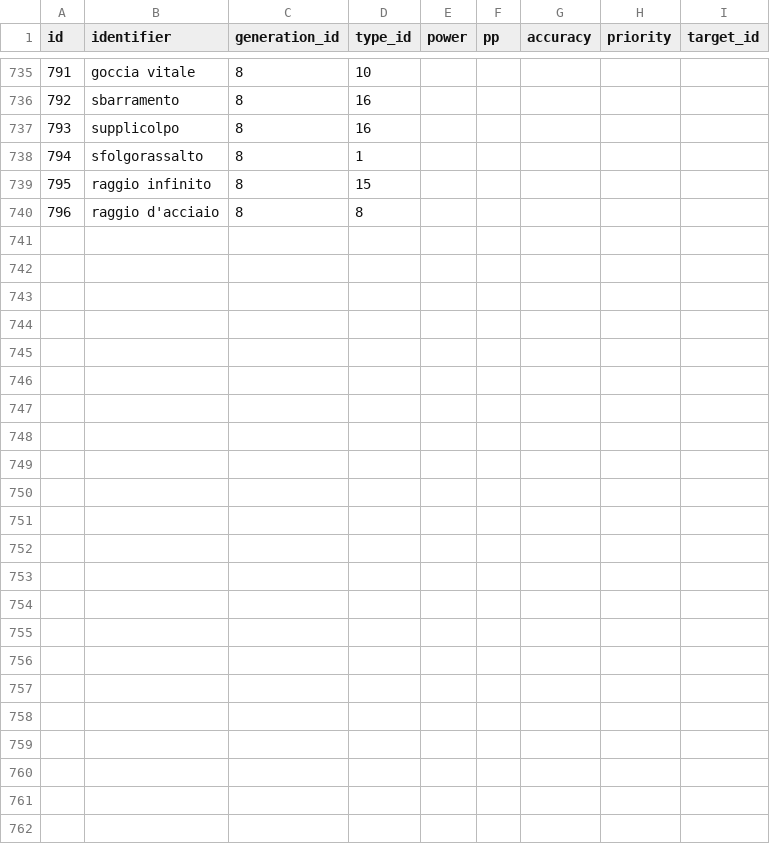
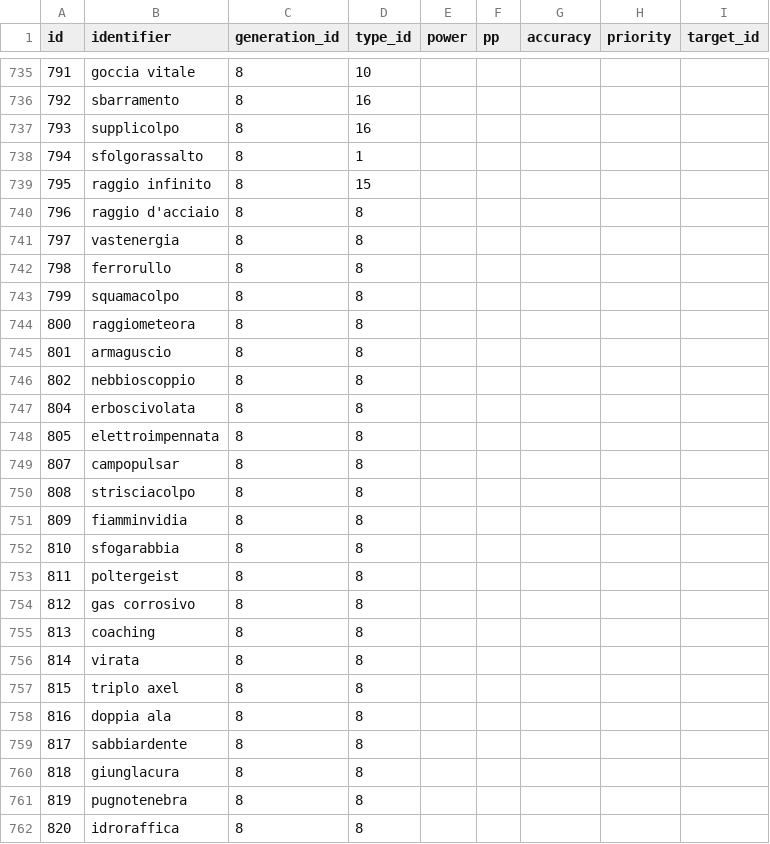
Before and after one commit to pokemoncentral/wiki-util, a CSV file: pokemoves-autogen/docker-db/sourcecsv/moves.csv, drawn as a sheet; only a part is shown, gaps mark what is left out; rows hold the shown columns only; the diff names each change by its address in the sheet, - before the commit and + after, or states it on an @@ line.

Commit message:
Learnlist autogen - adding isle of armor and starting refactor for static usage

```diff
--- a/pokemoves-autogen/docker-db/sourcecsv/moves.csv
+++ b/pokemoves-autogen/docker-db/sourcecsv/moves.csv
+row 741: 797 | vastenergia | 8 | 8
+row 742: 798 | ferrorullo | 8 | 8
+row 743: 799 | squamacolpo | 8 | 8
+row 744: 800 | raggiometeora | 8 | 8
+row 745: 801 | armaguscio | 8 | 8
+row 746: 802 | nebbioscoppio | 8 | 8
+row 747: 804 | erboscivolata | 8 | 8
+row 748: 805 | elettroimpennata | 8 | 8
+row 749: 807 | campopulsar | 8 | 8
+row 750: 808 | strisciacolpo | 8 | 8
+row 751: 809 | fiamminvidia | 8 | 8
+row 752: 810 | sfogarabbia | 8 | 8
+row 753: 811 | poltergeist | 8 | 8
+row 754: 812 | gas corrosivo | 8 | 8
+row 755: 813 | coaching | 8 | 8
+row 756: 814 | virata | 8 | 8
+row 757: 815 | triplo axel | 8 | 8
+row 758: 816 | doppia ala | 8 | 8
+row 759: 817 | sabbiardente | 8 | 8
+row 760: 818 | giunglacura | 8 | 8
+row 761: 819 | pugnotenebra | 8 | 8
+row 762: 820 | idroraffica | 8 | 8
```
Also changed, not shown: pokemoves-autogen/docker-db/sourcecsv/pokemon.csv, 16 other files.
